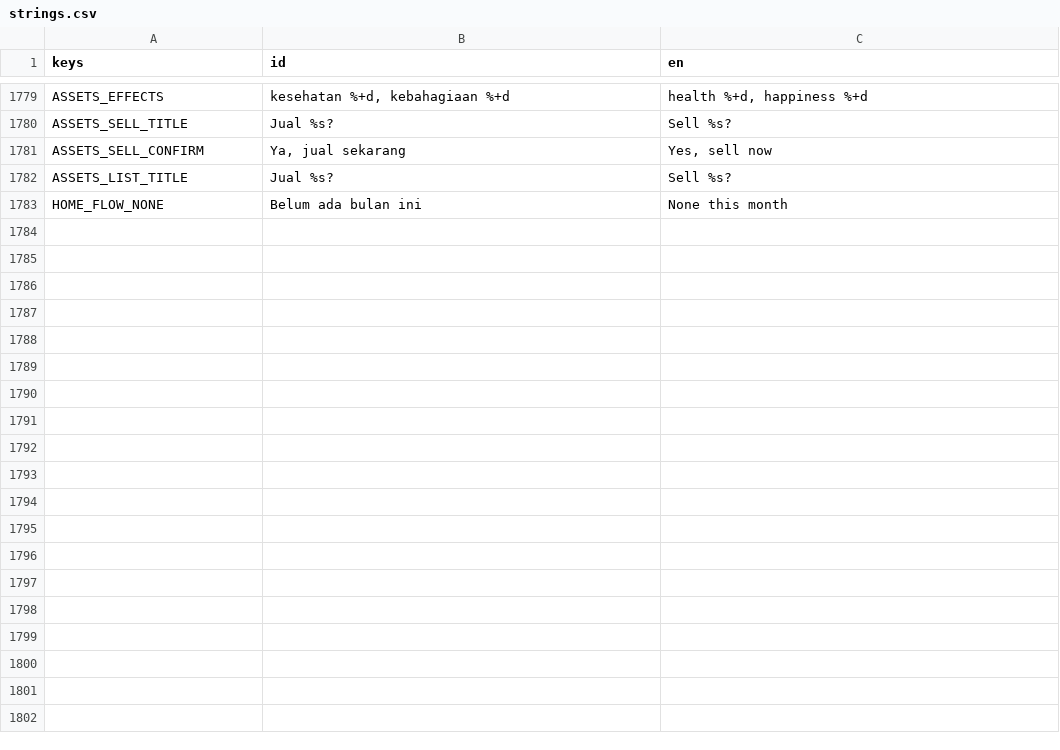
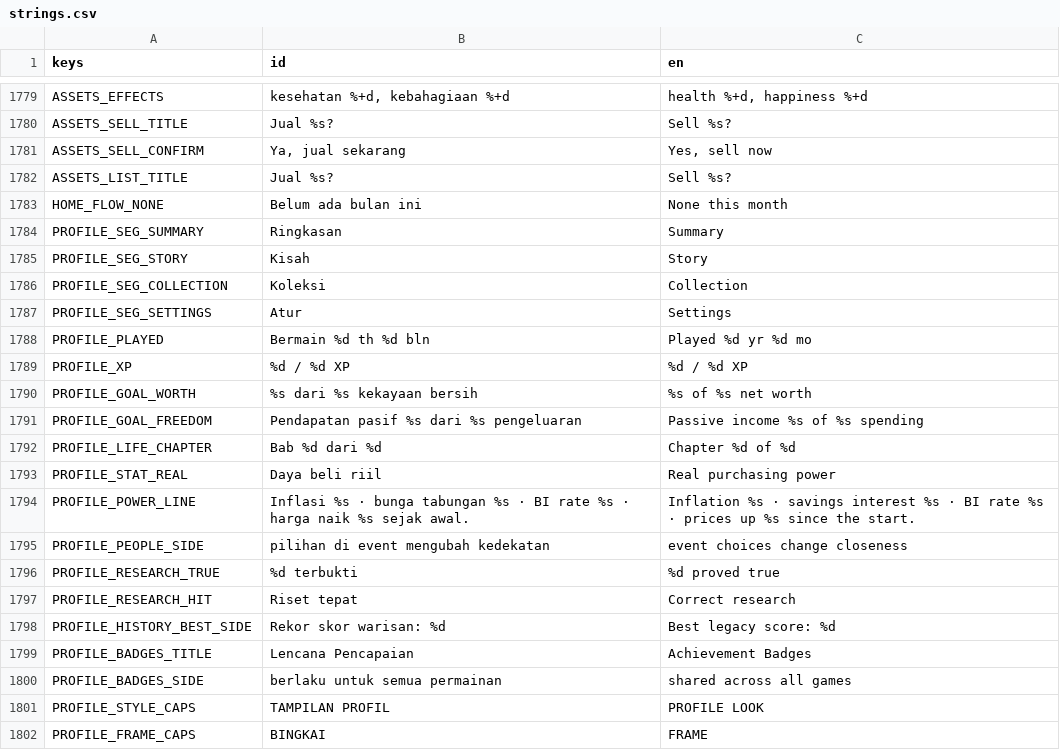
Before and after one commit to FachruDev/CuanQuest, a CSV file: localization/strings.csv, drawn as a sheet; only a part is shown, gaps mark what is left out; the diff covers the shown part only; the diff names each change by its address in the sheet, - before the commit and + after, or states it on an @@ line.

Commit message:
Add achievement icons and UI for achievement popup
- Introduced new SVG icons for achievements: patient_investor, quiz_50, scam_proof, sharp_analyst, and worth_100m.
- Created import files for the new SVG icons to manage texture compression.
- Implemented the AchievementPopup scene with a detailed layout for displaying achievement information, including status, rewards, and action buttons.
- Developed the achievement_popup.gd script to handle the logic for displaying and interacting with achievements.
- Added a ChapterTrack class to visualize chapter progress with a timeline representation.
- Included a grayscale shader for locked achievement badges to indicate their status visually.

```diff
--- a/localization/strings.csv
+++ b/localization/strings.csv
+row 1784: PROFILE_SEG_SUMMARY | Ringkasan | Summary
+row 1785: PROFILE_SEG_STORY | Kisah | Story
+row 1786: PROFILE_SEG_COLLECTION | Koleksi | Collection
+row 1787: PROFILE_SEG_SETTINGS | Atur | Settings
+row 1788: PROFILE_PLAYED | Bermain %d th %d bln | Played %d yr %d mo
+row 1789: PROFILE_XP | %d / %d XP | %d / %d XP
+row 1790: PROFILE_GOAL_WORTH | %s dari %s kekayaan bersih | %s of %s net worth
+row 1791: PROFILE_GOAL_FREEDOM | Pendapatan pasif %s dari %s pengeluaran | Passive income %s of %s spending
+row 1792: PROFILE_LIFE_CHAPTER | Bab %d dari %d | Chapter %d of %d
+row 1793: PROFILE_STAT_REAL | Daya beli riil | Real purchasing power
+row 1794: PROFILE_POWER_LINE | Inflasi %s · bunga tabungan %s · BI rate %s · harga naik %s sejak awal. | Inflation %s · savings interest %s · BI rate %s · prices up %s since the start.
+row 1795: PROFILE_PEOPLE_SIDE | pilihan di event mengubah kedekatan | event choices change closeness
+row 1796: PROFILE_RESEARCH_TRUE | %d terbukti | %d proved true
+row 1797: PROFILE_RESEARCH_HIT | Riset tepat | Correct research
+row 1798: PROFILE_HISTORY_BEST_SIDE | Rekor skor warisan: %d | Best legacy score: %d
+row 1799: PROFILE_BADGES_TITLE | Lencana Pencapaian | Achievement Badges
+row 1800: PROFILE_BADGES_SIDE | berlaku untuk semua permainan | shared across all games
+row 1801: PROFILE_STYLE_CAPS | TAMPILAN PROFIL | PROFILE LOOK
+row 1802: PROFILE_FRAME_CAPS | BINGKAI | FRAME
```
Also changed, not shown: 12 added rows elsewhere in this file, 57 other files.
